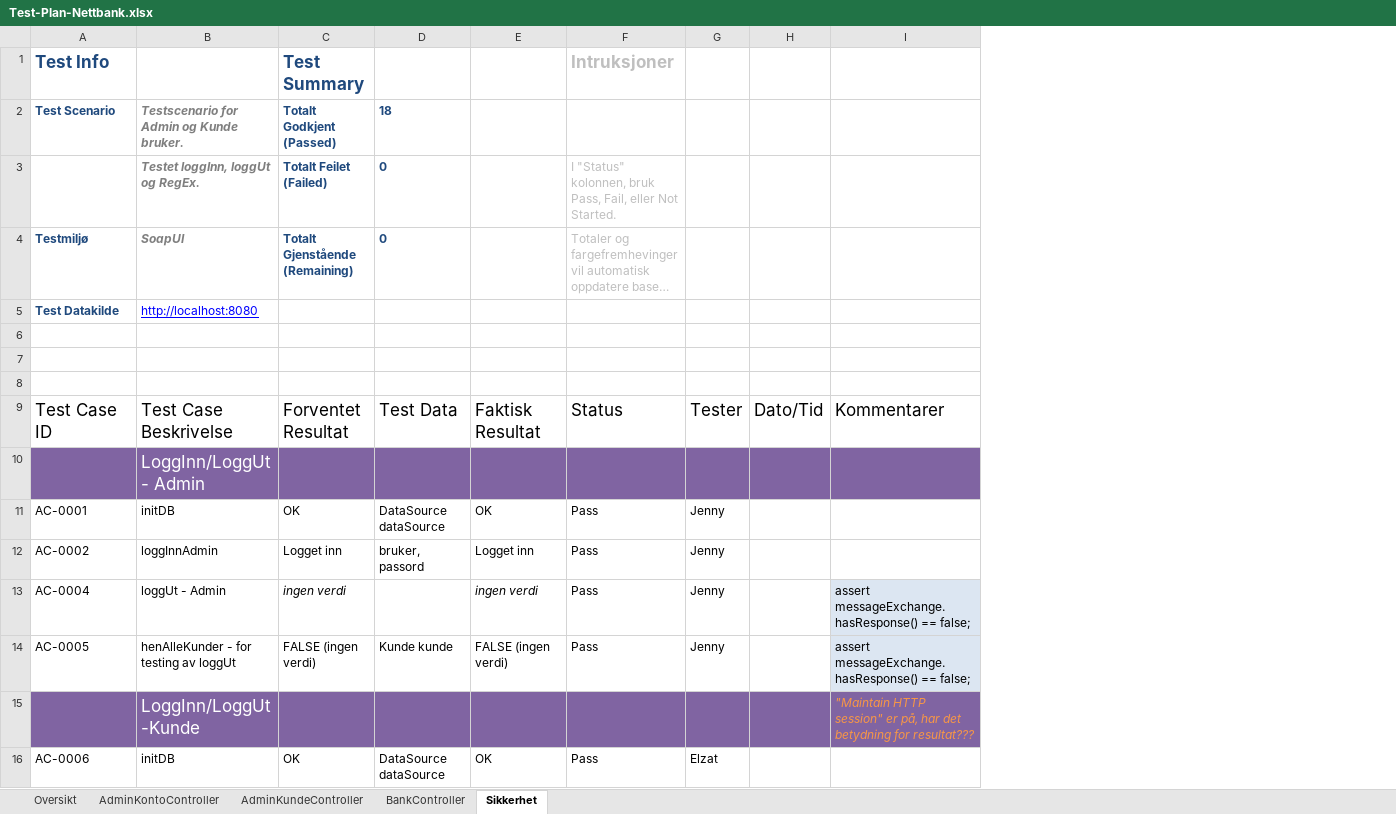
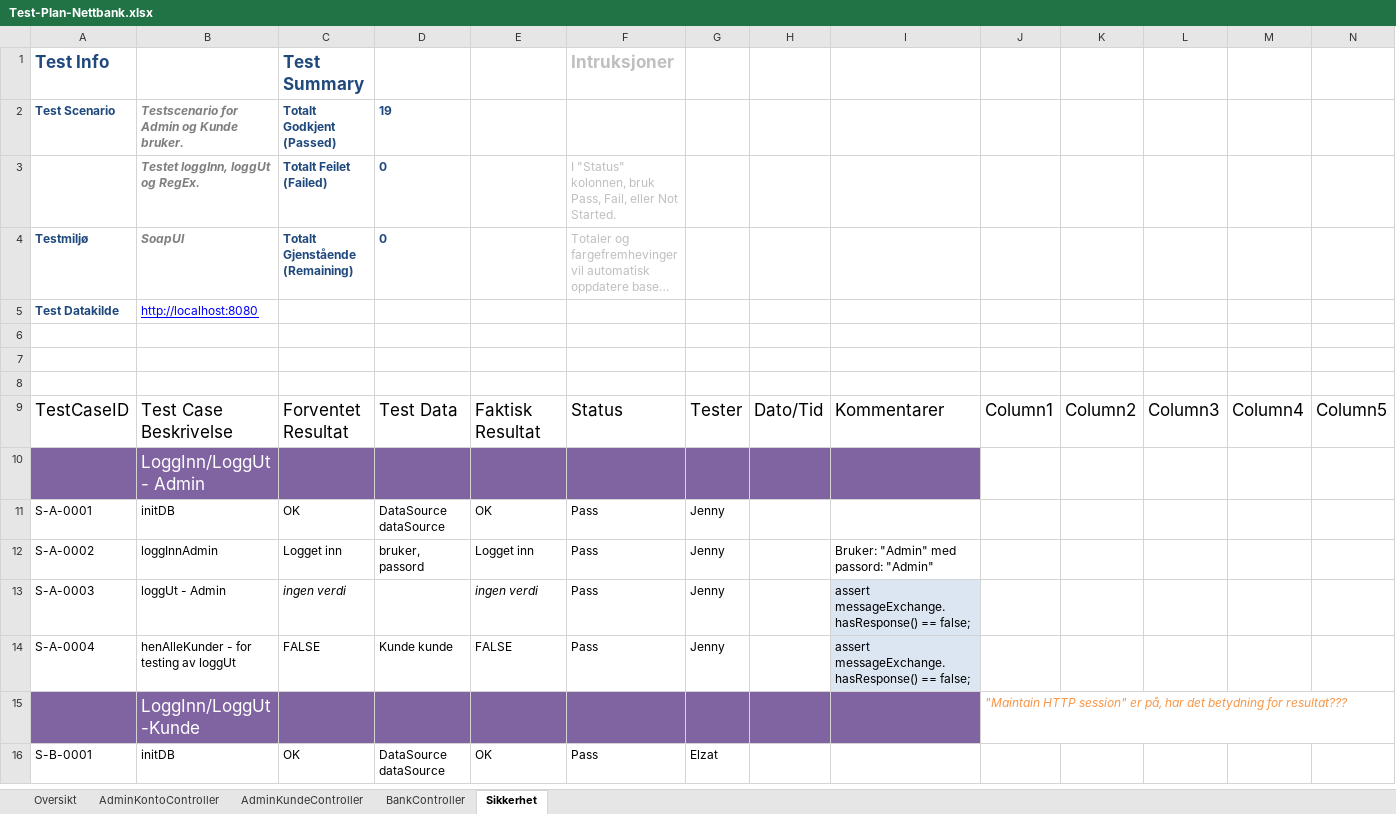
Before and after one commit to ElzatArkin0128/ADTS2310-Nettbank, an Excel workbook: Test-Plan-Nettbank.xlsx, sheet Sikkerhet, drawn as a sheet; only a part is shown; long unchanged cells end in …; values as stored, in another font and other column widths than the file's, no borders; conditional formats and table styles not drawn; the diff covers the shown part only; the diff names each change by its address in the sheet, - before the commit and + after, or states it on an @@ line.

Commit message:
- Sjekket ijgennom alle tester i SoapUI og fjernet tomme assertions, lagt til manglende assertions og slette duplikater. - Oppdatert excel-ark logg slik at testene viser resultat fra SoapUI testene. - Sammenliknet kode med annen gruppe og notert ting å rette på README.md.

```diff
--- a/Test-Plan-Nettbank.xlsx (sheet Sikkerhet)
+++ b/Test-Plan-Nettbank.xlsx (sheet Sikkerhet)
+column J, rows 9-15: Column1 |  |  |  |  |  | "Maintain HTTP session" er på, har det betydning for resultat???
+column K, row 9: Column2
+column L, row 9: Column3
+column M, row 9: Column4
+column N, row 9: Column5
-D2 (0): 18
+D2 (0): 19
-A9 (Testmiljø): Test Case ID
+A9 (Testmiljø): TestCaseID
-A11 (Testmiljø): AC-0001
+A11 (Testmiljø): S-A-0001
-A12 (Testmiljø): AC-0002
+A12 (Testmiljø): S-A-0002
-I12: (empty)
+I12: Bruker: "Admin" med passord: "Admin"
-A13 (Testmiljø): AC-0004
+A13 (Testmiljø): S-A-0003
-A14 (Testmiljø): AC-0005
+A14 (Testmiljø): S-A-0004
-C14 (Totalt Gjenstående (Remaining)): FALSE (ingen verdi)
+C14 (Totalt Gjenstående (Remaining)): FALSE
-E14: FALSE (ingen verdi)
+E14: FALSE
-I15: "Maintain HTTP session" er på, har det betydning for resultat???
+I15: (empty)
-A16 (Testmiljø): AC-0006
+A16 (Testmiljø): S-B-0001
```
Also changed, not shown: 2 added rows, 1 removed row, 22 edited cells and cell formats elsewhere in this sheet, sheet AdminKontoController, sheet BankController, sheet AdminKundeController, sheet Oversikt, 2 other files.
